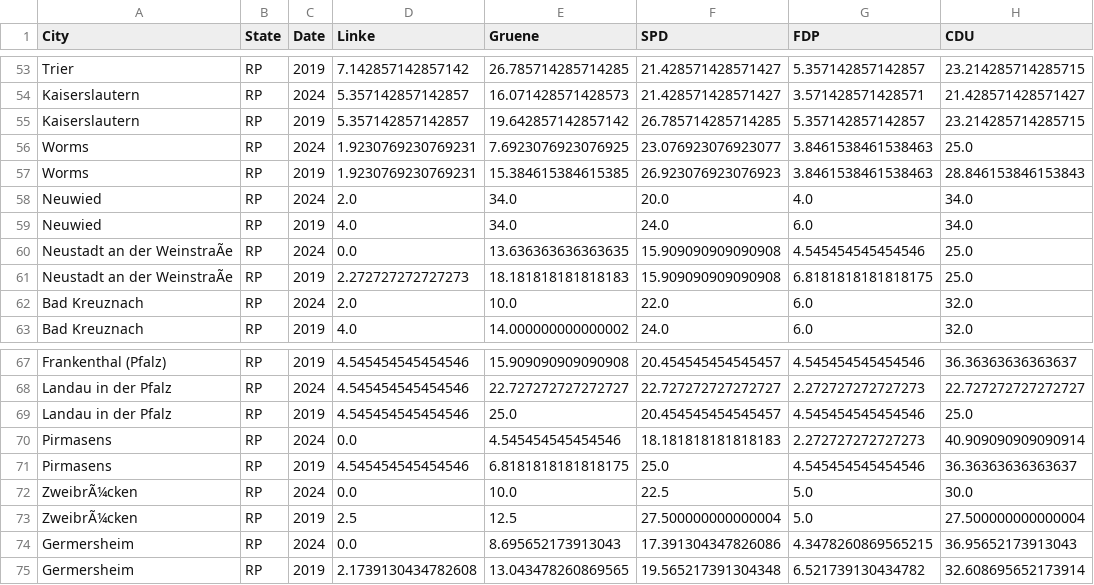
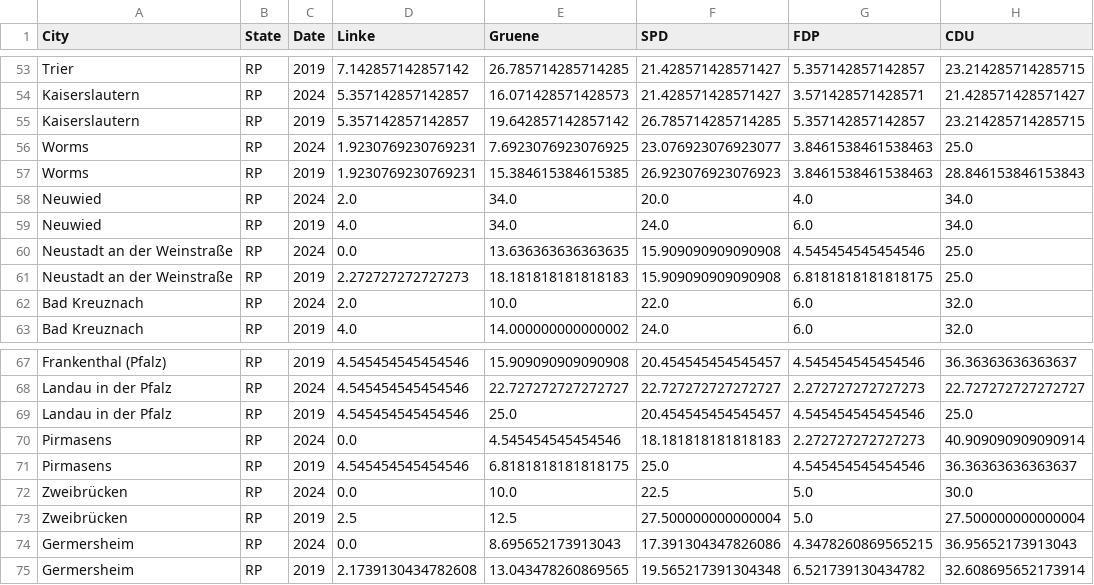
Before and after one commit to felixschlechte2/data_literacy_project, a CSV file: Data/Rheinland-Pfalz/rheinland-pfalz.csv, drawn as a sheet; only a part is shown, gaps mark what is left out; the diff names each change by its address in the sheet, - before the commit and + after, or states it on an @@ line.

Commit message:
updated umlaute

```diff
--- a/Data/Rheinland-Pfalz/rheinland-pfalz.csv
+++ b/Data/Rheinland-Pfalz/rheinland-pfalz.csv
-A60:A61 (City): Neustadt an der WeinstraÃe
+A60:A61 (City): Neustadt an der Weinstraße
-A72:A73 (City): ZweibrÃ¼cken
+A72:A73 (City): Zweibrücken
```
